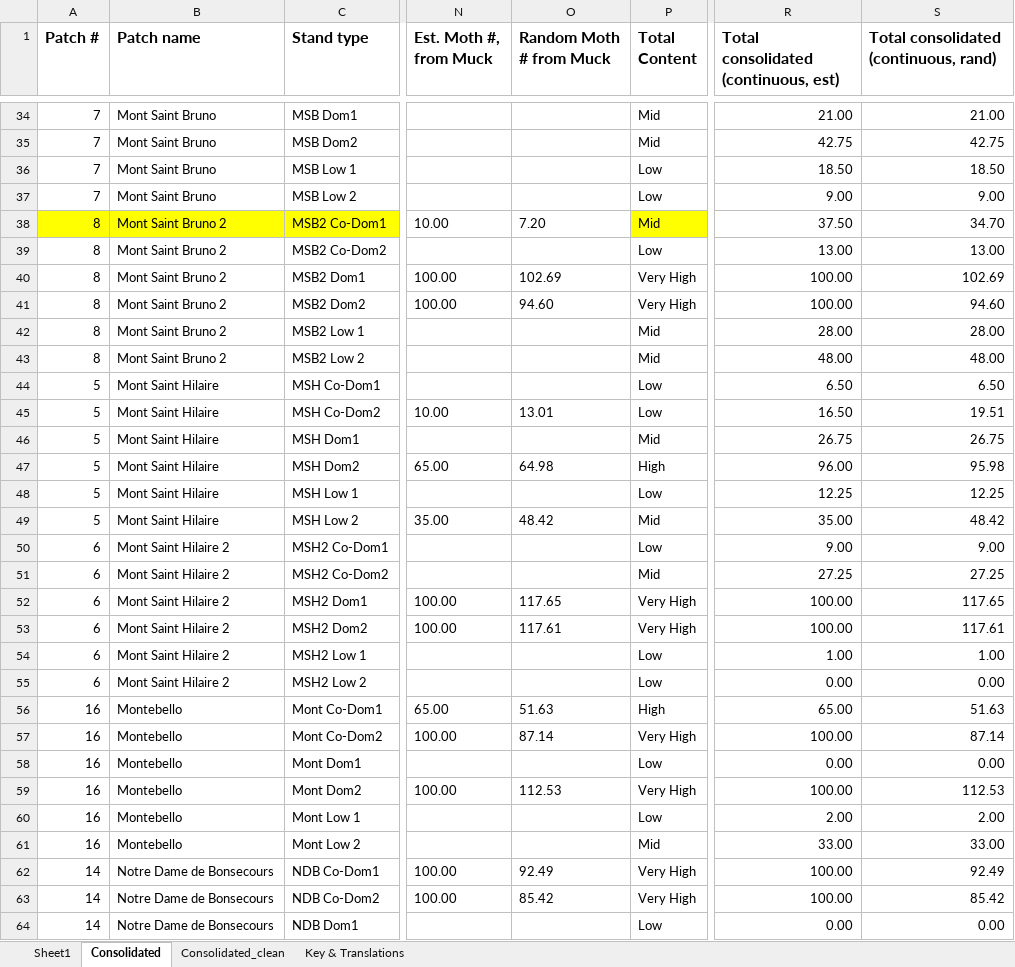
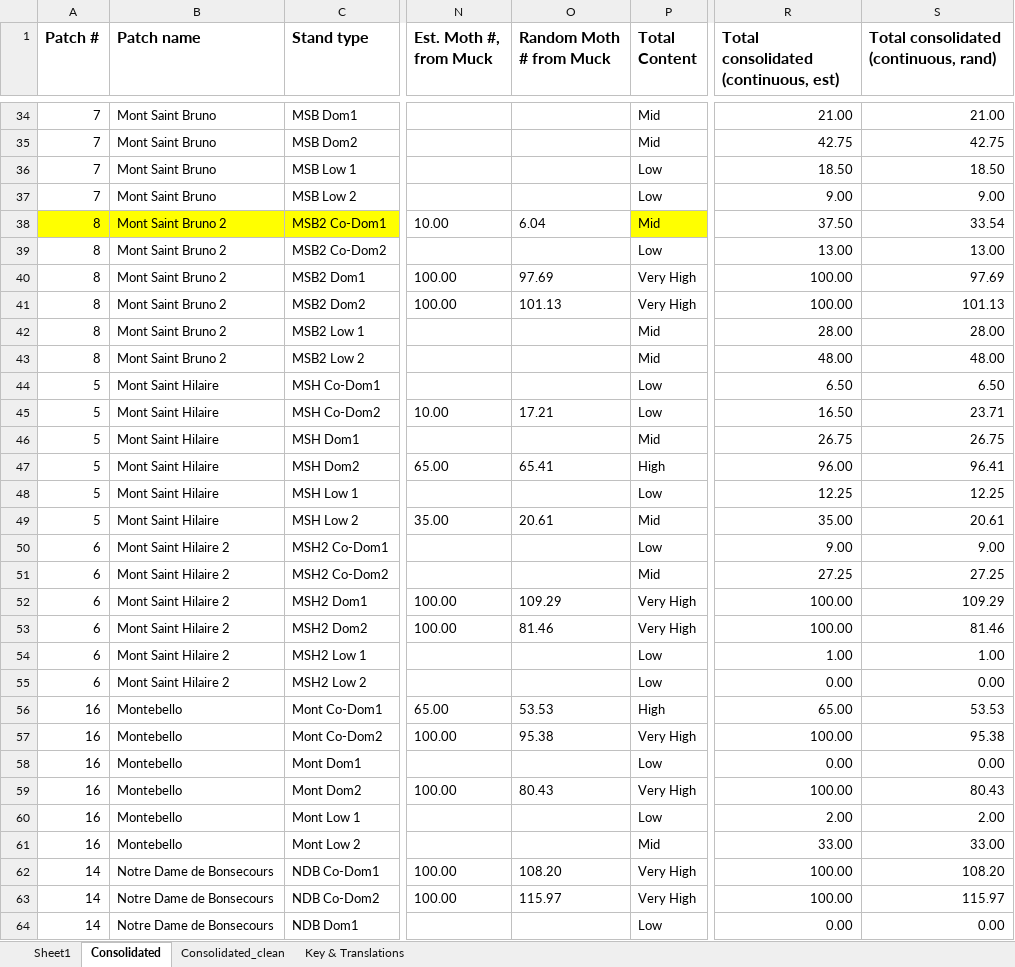
Before and after one commit to ndavidai/Pheromone_trap_code, an Excel workbook: Input/2023_trap_moth_counts9.xlsx, sheet Consolidated, drawn as a sheet; only a part is shown, gaps mark what is left out; values as stored, in another font and other column widths than the file's, no borders; the diff covers the shown part only; the diff names each change by its address in the sheet, - before the commit and + after, or states it on an @@ line.

Commit message:
Create new graphs and output for this data

```diff
--- a/Input/2023_trap_moth_counts9.xlsx (sheet Consolidated)
+++ b/Input/2023_trap_moth_counts9.xlsx (sheet Consolidated)
-O38 (Random Moth # from Muck): 7.20
+O38 (Random Moth # from Muck): 6.04
-S38: 34.70
+S38: 33.54
-O40 (Random Moth # from Muck): 102.69
+O40 (Random Moth # from Muck): 97.69
-S40: 102.69
+S40: 97.69
-O41 (Random Moth # from Muck): 94.60
+O41 (Random Moth # from Muck): 101.13
-S41: 94.60
+S41: 101.13
-O45 (Random Moth # from Muck): 13.01
+O45 (Random Moth # from Muck): 17.21
-S45: 19.51
+S45: 23.71
-O47 (Random Moth # from Muck): 64.98
+O47 (Random Moth # from Muck): 65.41
-S47: 95.98
+S47: 96.41
-O49 (Random Moth # from Muck): 48.42
+O49 (Random Moth # from Muck): 20.61
-S49: 48.42
+S49: 20.61
-O52 (Random Moth # from Muck): 117.65
+O52 (Random Moth # from Muck): 109.29
-S52: 117.65
+S52: 109.29
-O53 (Random Moth # from Muck): 117.61
+O53 (Random Moth # from Muck): 81.46
-S53: 117.61
+S53: 81.46
-O56 (Random Moth # from Muck): 51.63
+O56 (Random Moth # from Muck): 53.53
-S56: 51.63
+S56: 53.53
-O57 (Random Moth # from Muck): 87.14
+O57 (Random Moth # from Muck): 95.38
-S57: 87.14
+S57: 95.38
-O59 (Random Moth # from Muck): 112.53
+O59 (Random Moth # from Muck): 80.43
-S59: 112.53
+S59: 80.43
-O62 (Random Moth # from Muck): 92.49
+O62 (Random Moth # from Muck): 108.20
-S62: 92.49
+S62: 108.20
-O63 (Random Moth # from Muck): 85.42
+O63 (Random Moth # from Muck): 115.97
-S63: 85.42
+S63: 115.97
```
Also changed, not shown: 60 edited cells elsewhere in this sheet, 9 other files.
